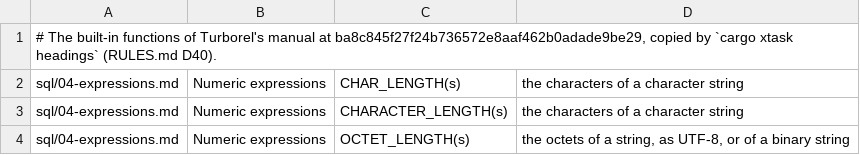
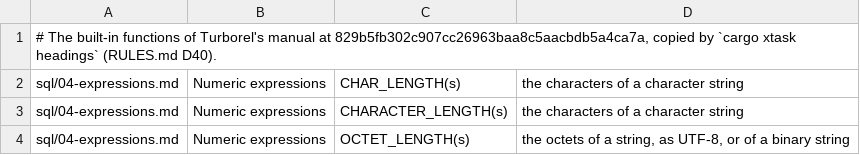
Before and after one commit to turborel/studio, a TSV file: ui/worksheet/complete/turborel-functions.tsv, drawn as a sheet; only a part is shown.

Commit message:
deps: pin turborel at main's 829b5fb, whose EXPLAIN ANALYZE runs data changes
turborel-client, turborel, turborel-protocol and the embedded plug-ins
move to main's commit 829b5fb3. Its planner streams groupings in key
order and makes subqueries semi joins and antijoins, which the plan
viewer already reads; its EXPLAIN ANALYZE runs INSERT, UPDATE, DELETE
and MERGE for real, which the guards already judge as those changes,
and tells each operator's batches, spills and index reads. The headings
of Turborel's manual Studio cites and its built-in functions are copied
again at that commit, and the About box, RULES.md D10 and CONFORMANCE.md
name it.

```diff
--- a/ui/worksheet/complete/turborel-functions.tsv
+++ b/ui/worksheet/complete/turborel-functions.tsv
@@ -1,2 +1,2 @@
-# The built-in functions of Turborel's manual at ba8c845f27f24b736572e8aaf462b0adade9be29, copied by `cargo xtask headings` (RULES.md D40).
+# The built-in functions of Turborel's manual at 829b5fb302c907cc26963baa8c5aacbdb5a4ca7a, copied by `cargo xtask headings` (RULES.md D40).
 sql/04-expressions.md	Numeric expressions	CHAR_LENGTH(s)	the characters of a character string
```
Also changed, not shown: xtask/turborel-headings.tsv, 8 other files.
